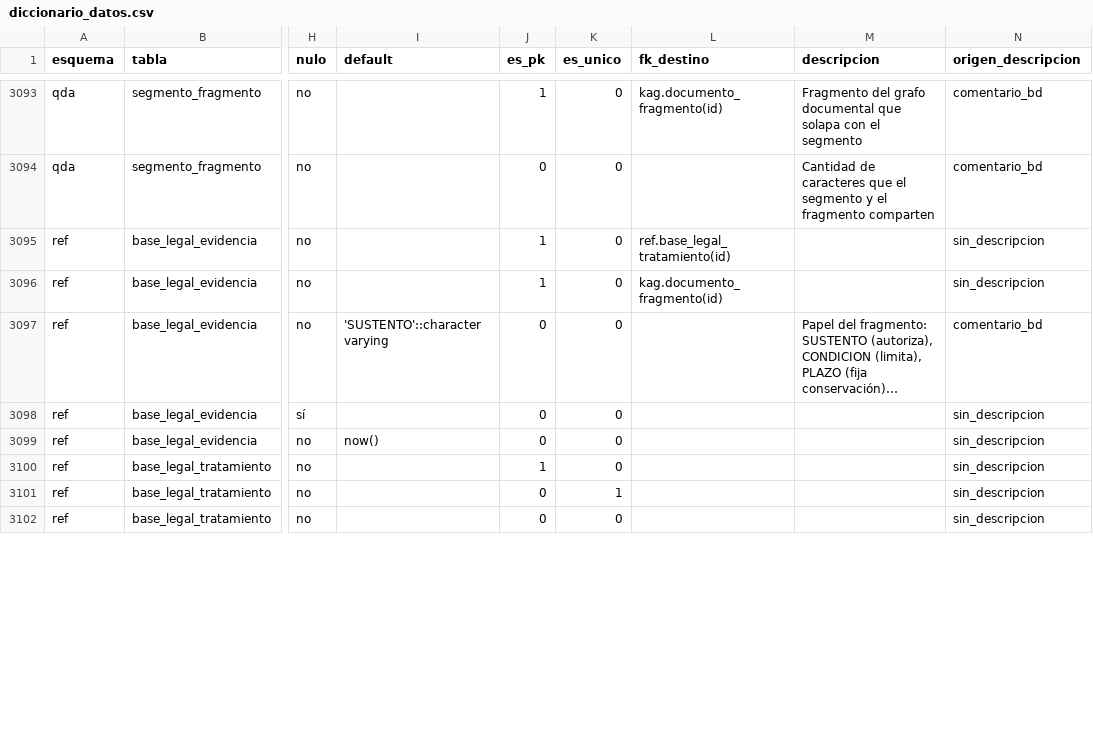
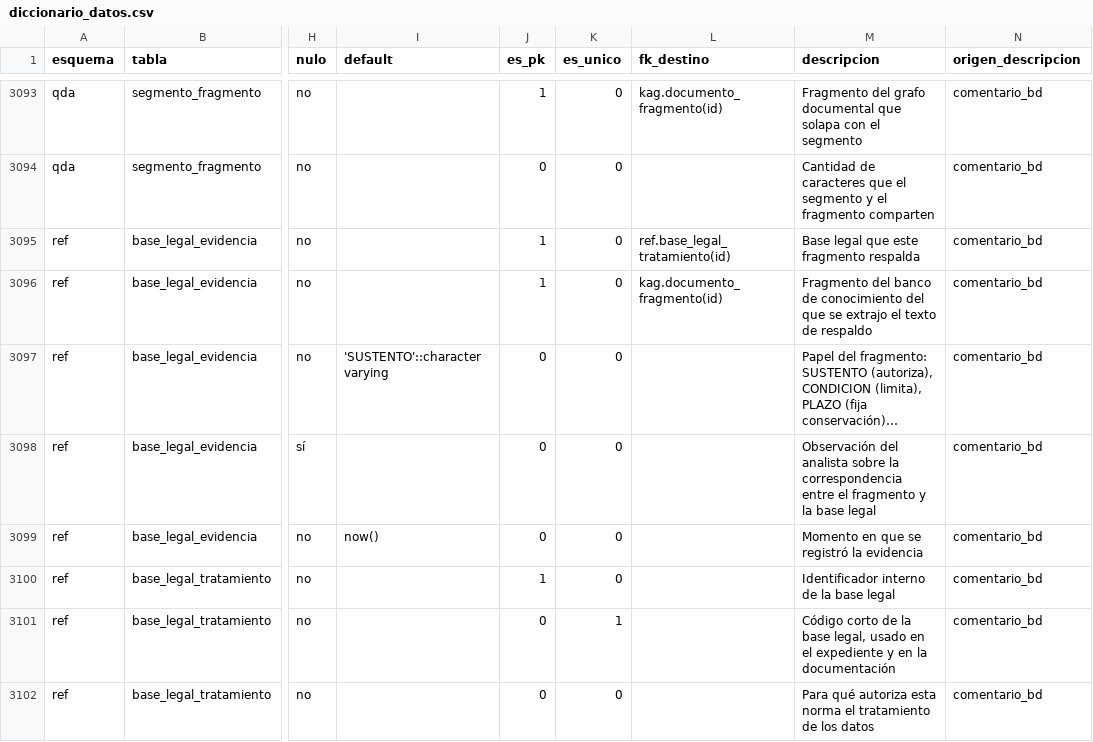
Before and after one commit to diegopaucarv/avisa, a CSV file: docs/diccionario_datos.csv, drawn as a sheet; only a part is shown, gaps mark what is left out; long unchanged cells end in …; the diff covers the shown part only; the diff names each change by its address in the sheet, - before the commit and + after, or states it on an @@ line.

```diff
--- a/docs/diccionario_datos.csv
+++ b/docs/diccionario_datos.csv
-M3095 (descripcion): (empty)
+M3095 (descripcion): Base legal que este fragmento respalda
-N3095:N3096 (origen_descripcion): sin_descripcion
+N3095:N3096 (origen_descripcion): comentario_bd
-M3096 (descripcion): (empty)
+M3096 (descripcion): Fragmento del banco de conocimiento del que se extrajo el texto de respaldo
-M3098 (descripcion): (empty)
+M3098 (descripcion): Observación del analista sobre la correspondencia entre el fragmento y la base legal
-N3098:N3102 (origen_descripcion): sin_descripcion
+N3098:N3102 (origen_descripcion): comentario_bd
-M3099 (descripcion): (empty)
+M3099 (descripcion): Momento en que se registró la evidencia
-M3100 (descripcion): (empty)
+M3100 (descripcion): Identificador interno de la base legal
-M3101 (descripcion): (empty)
+M3101 (descripcion): Código corto de la base legal, usado en el expediente y en la documentación
-M3102 (descripcion): (empty)
+M3102 (descripcion): Para qué autoriza esta norma el tratamiento de los datos
```
Also changed, not shown: 75 edited cells elsewhere in this file, 14 other files.
